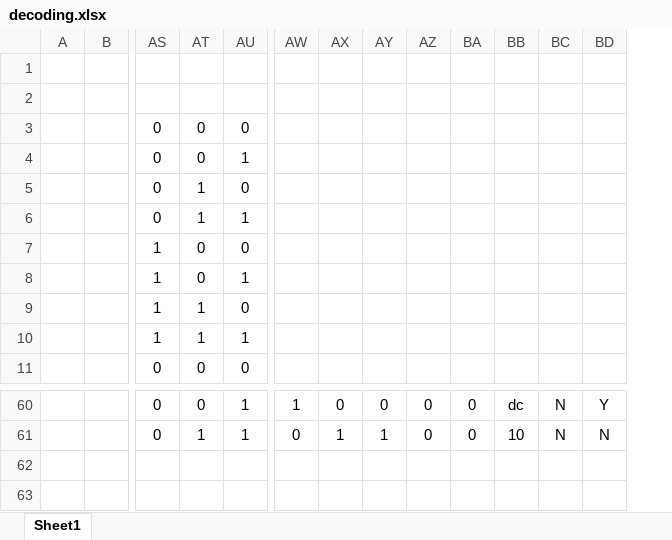
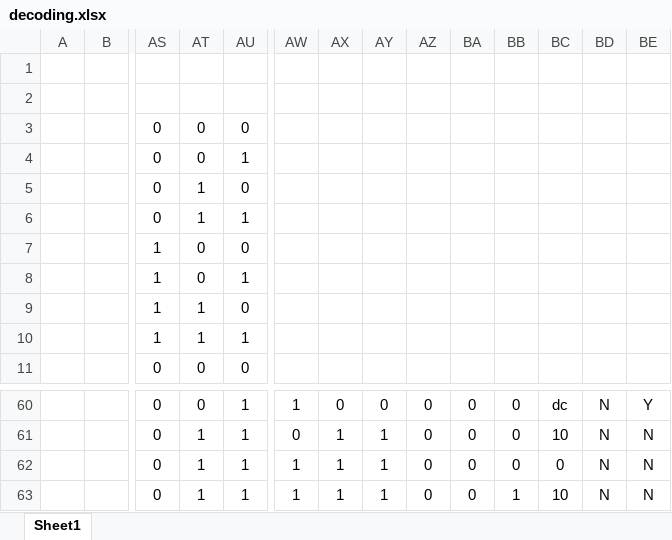
Before and after one commit to T-Szymk/FRiscV, an Excel workbook: doc/decoding.xlsx, sheet Sheet1, drawn as a sheet; only a part is shown, gaps mark what is left out; values as stored, in another font and other column widths than the file's, no borders; rows hold the shown columns only; the diff names each change by its address in the sheet, - before the commit and + after, or states it on an @@ line.

```diff
--- a/doc/decoding.xlsx (sheet Sheet1)
+++ b/doc/decoding.xlsx (sheet Sheet1)
+column BB, rows 60-61: 0 | 0
+row 62:  |  | 0 | 1 | 1 | 1 | 1 | 1 | 0 | 0 | 0 | 0 | N | N
+row 63:  |  | 0 | 1 | 1 | 1 | 1 | 1 | 0 | 0 | 1 | 10 | N | N
```
Also changed, not shown: 6 other files.
